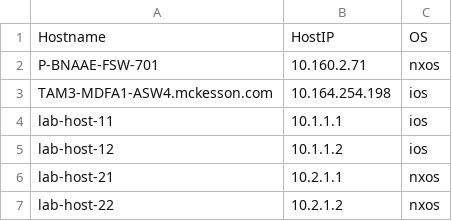
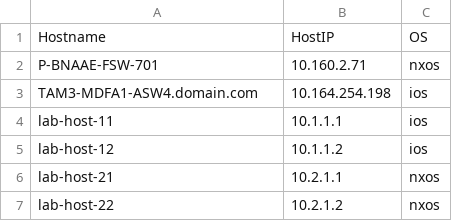
Before and after one commit to jrosa770/AnsibleDynamicInventoryBuilder, a CSV file: Dev/1.3/dyn-cisco-inv-builder/input/host_list.csv, drawn as a sheet.

```diff
--- a/Dev/1.3/dyn-cisco-inv-builder/input/host_list.csv
+++ b/Dev/1.3/dyn-cisco-inv-builder/input/host_list.csv
@@ -2,3 +2,3 @@ Hostname,HostIP,OS
 P-BNAAE-FSW-701,10.160.2.71,nxos
-TAM3-MDFA1-ASW4.mckesson.com,10.164.254.198,ios
+TAM3-MDFA1-ASW4.domain.com,10.164.254.198,ios
 lab-host-11,10.1.1.1,ios
```
Also changed, not shown: RC/1.3/dyn-cisco-inv-builder/input/host_list.csv, 2 other files.
